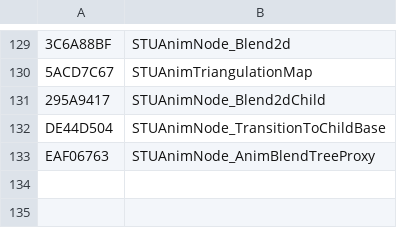
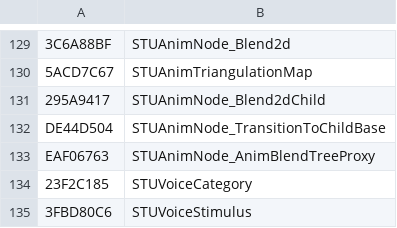
Before and after one commit to overtools/OWLib, a CSV file: TankLibHelper/Data/KnownTypes.csv, drawn as a sheet; only a part is shown, gaps mark what is left out; the diff names each change by its address in the sheet, - before the commit and + after, or states it on an @@ line.

```diff
--- a/TankLibHelper/Data/KnownTypes.csv
+++ b/TankLibHelper/Data/KnownTypes.csv
+row 134: 23F2C185 | STUVoiceCategory
+row 135: 3FBD80C6 | STUVoiceStimulus
```
Also changed, not shown: TankLibHelper/Data/KnownFields.csv, 25 other files.
